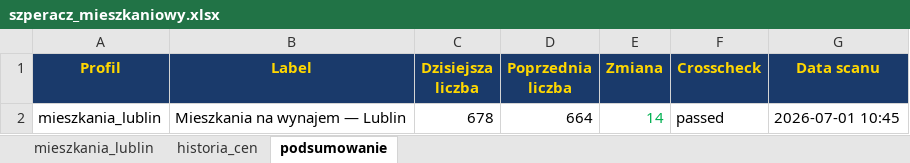
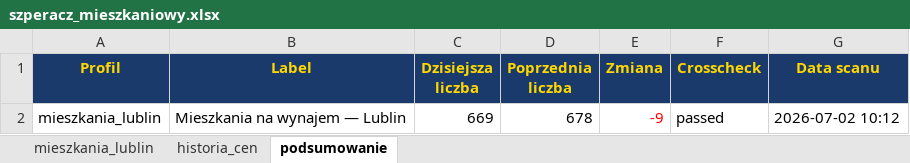
Before and after one commit to Bonaventura-EW/SZPERACZ-MIESZKANIOWY, an Excel workbook: data/szperacz_mieszkaniowy.xlsx, sheet podsumowanie, drawn as a sheet; values as stored, in another font and other column widths than the file's, no borders; the diff names each change by its address in the sheet, - before the commit and + after, or states it on an @@ line.

```diff
--- a/data/szperacz_mieszkaniowy.xlsx (sheet podsumowanie)
+++ b/data/szperacz_mieszkaniowy.xlsx (sheet podsumowanie)
-C2 (Dzisiejsza liczba): 678
+C2 (Dzisiejsza liczba): 669
-D2 (Poprzednia liczba): 664
+D2 (Poprzednia liczba): 678
-E2 (Zmiana): 14
+E2 (Zmiana): -9
-E2 text colour: #00B050
+E2 text colour: #FF0000
-G2 (Data scanu): 2026-07-01 10:45
+G2 (Data scanu): 2026-07-02 10:12
```
Also changed, not shown: sheet mieszkania_lublin, sheet historia_cen, 4 other files.
